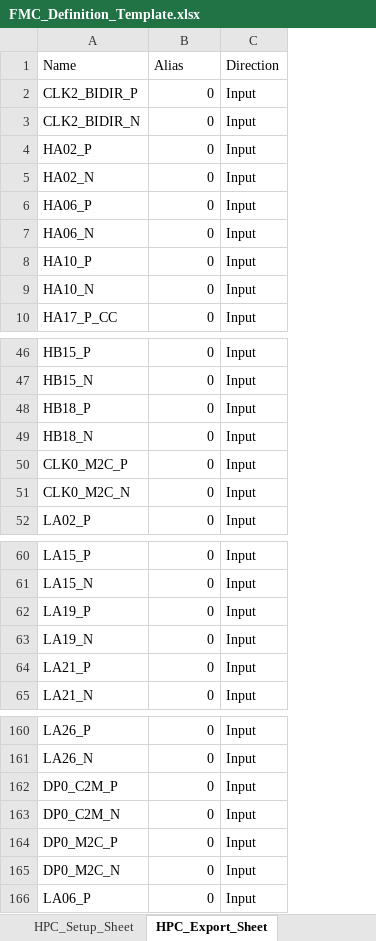
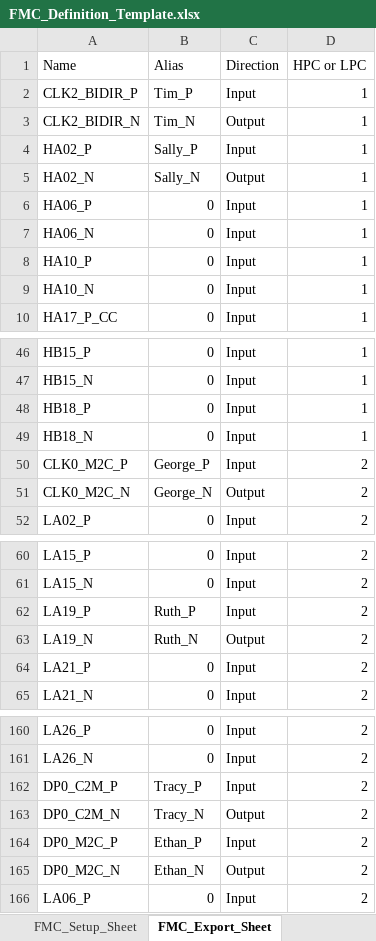
Before and after one commit to latshaw/EES_REPO_CTRL, an Excel workbook: Verilog_Scripting/FMC_Definition_Template.xlsx, sheet FMC_Export_Sheet, drawn as a sheet; only a part is shown, gaps mark what is left out; values as stored, in another font and other column widths than the file's, no borders; the diff covers the shown part only; the diff names each change by its address in the sheet, - before the commit and + after, or states it on an @@ line.

```diff
--- a/Verilog_Scripting/FMC_Definition_Template.xlsx (sheet FMC_Export_Sheet)
+++ b/Verilog_Scripting/FMC_Definition_Template.xlsx (sheet FMC_Export_Sheet)
-sheet tab: HPC_Setup_Sheet
+sheet tab: FMC_Setup_Sheet
-sheet tab: HPC_Export_Sheet
+sheet tab: FMC_Export_Sheet
+column D (HPC or LPC), rows 2-10: all 1; rows 46-52: 1 | 1 | 1 | 1 | 2 | 2 | 2; rows 60-65: all 2; rows 160-166: all 2
-B2 (Alias): 0
+B2 (Alias): Tim_P
-B3 (Alias): 0
+B3 (Alias): Tim_N
-C3 (Direction): Input
+C3 (Direction): Output
-B4 (Alias): 0
+B4 (Alias): Sally_P
-B5 (Alias): 0
+B5 (Alias): Sally_N
-C5 (Direction): Input
+C5 (Direction): Output
-B50 (Alias): 0
+B50 (Alias): George_P
-B51 (Alias): 0
+B51 (Alias): George_N
-C51 (Direction): Input
+C51 (Direction): Output
-B62 (Alias): 0
+B62 (Alias): Ruth_P
-B63 (Alias): 0
+B63 (Alias): Ruth_N
-C63 (Direction): Input
+C63 (Direction): Output
-B162 (Alias): 0
+B162 (Alias): Tracy_P
-B163 (Alias): 0
+B163 (Alias): Tracy_N
-C163 (Direction): Input
+C163 (Direction): Output
-B164 (Alias): 0
+B164 (Alias): Ethan_P
-B165 (Alias): 0
+B165 (Alias): Ethan_N
-C165 (Direction): Input
+C165 (Direction): Output
```
Also changed, not shown: 9 edited cells elsewhere in this sheet, sheet FMC_Setup_Sheet, other sheet tabs, formulas that keep their value, 1 other file.
